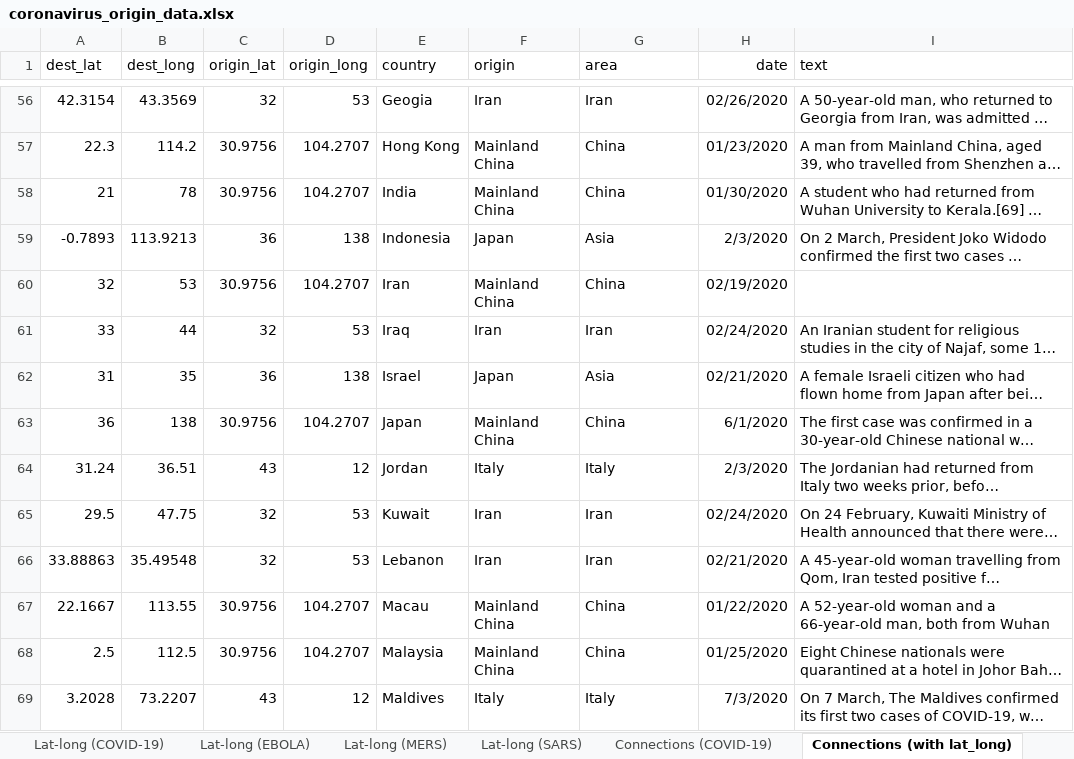
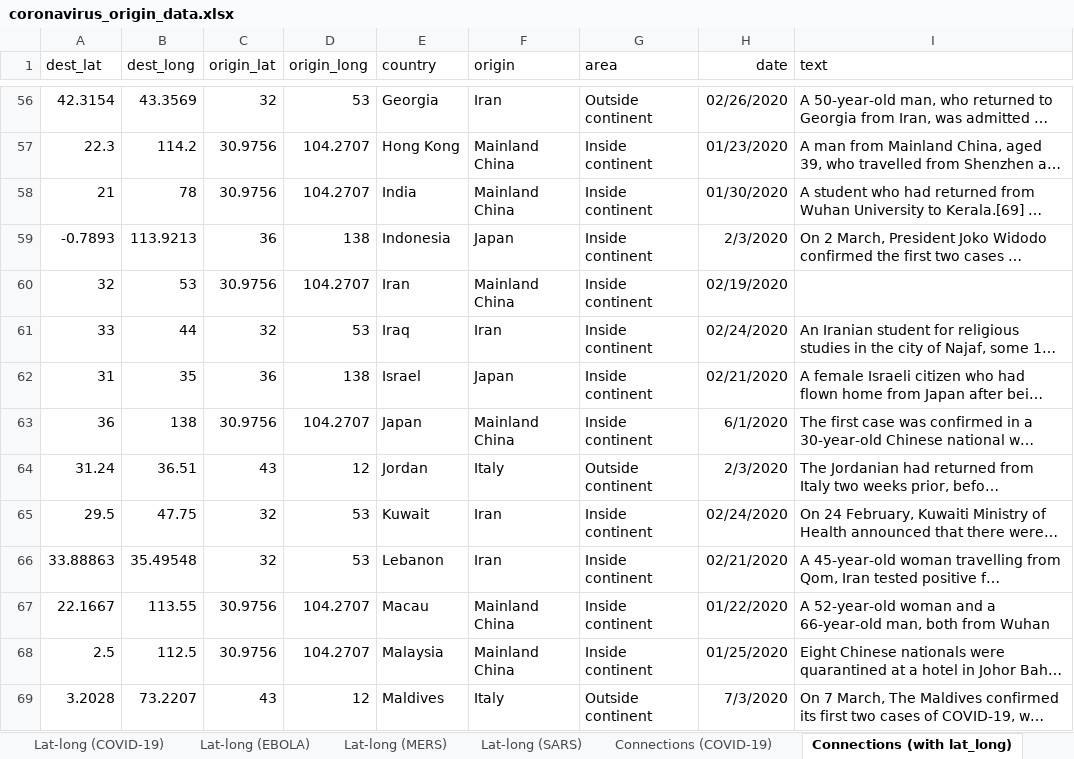
Before and after one commit to GustavBakhauge/FYP2, an Excel workbook: data/coronavirus_origin_data.xlsx, sheet Connections (with lat_long), drawn as a sheet; only a part is shown, gaps mark what is left out; long unchanged cells end in …; values as stored, in another font and other column widths than the file's, no borders; the diff covers the shown part only; the diff names each change by its address in the sheet, - before the commit and + after, or states it on an @@ line.

```diff
--- a/data/coronavirus_origin_data.xlsx (sheet Connections (with lat_long))
+++ b/data/coronavirus_origin_data.xlsx (sheet Connections (with lat_long))
-E56 (country): Geogia
+E56 (country): Georgia
-G56 (area): Iran
+G56 (area): Outside continent
-G57:G58 (area): China
+G57:G58 (area): Inside continent
-G59 (area): Asia
+G59 (area): Inside continent
-G60 (area): China
+G60 (area): Inside continent
-G61 (area): Iran
+G61 (area): Inside continent
-G62 (area): Asia
+G62 (area): Inside continent
-G63 (area): China
+G63 (area): Inside continent
-G64 (area): Italy
+G64 (area): Outside continent
-G65:G66 (area): Iran
+G65:G66 (area): Inside continent
-G67:G68 (area): China
+G67:G68 (area): Inside continent
-G69 (area): Italy
+G69 (area): Outside continent
```
Also changed, not shown: 12 added rows and 99 edited cells elsewhere in this sheet, other sheet tabs, 5 other files.
